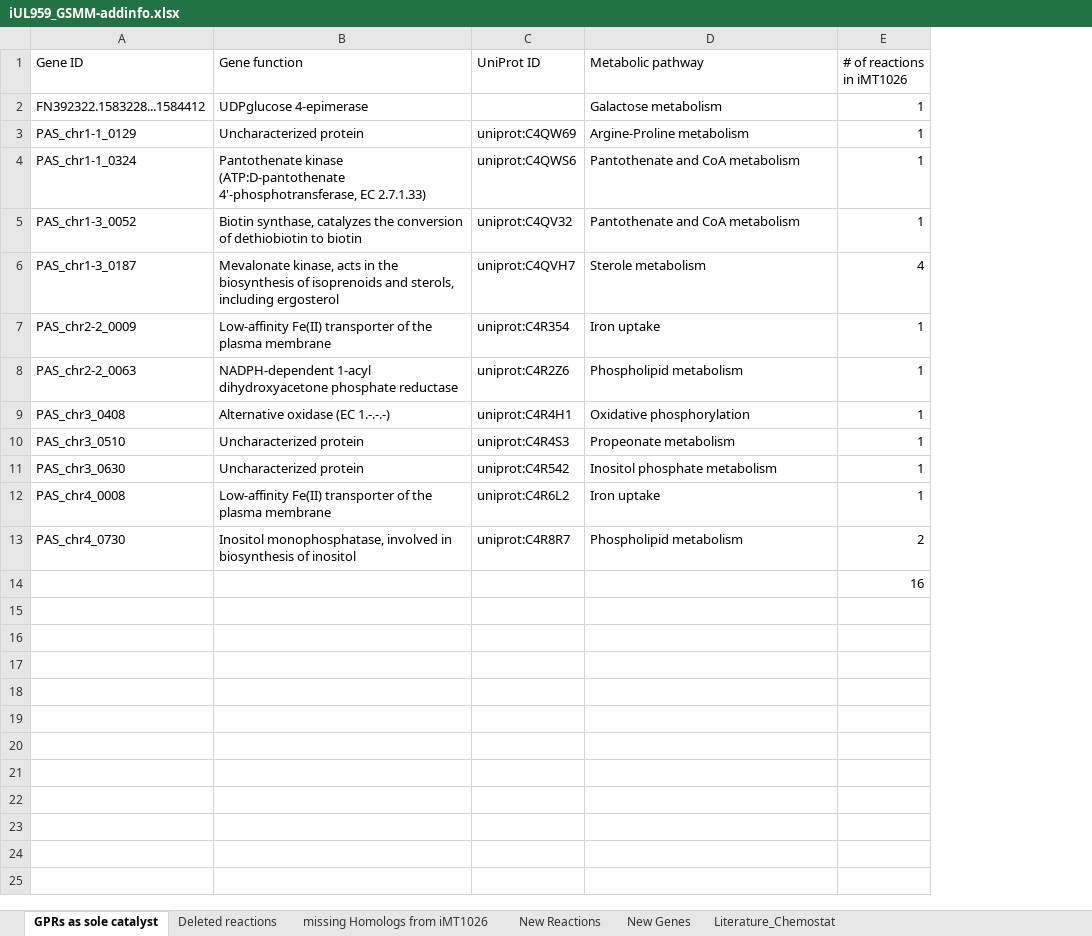
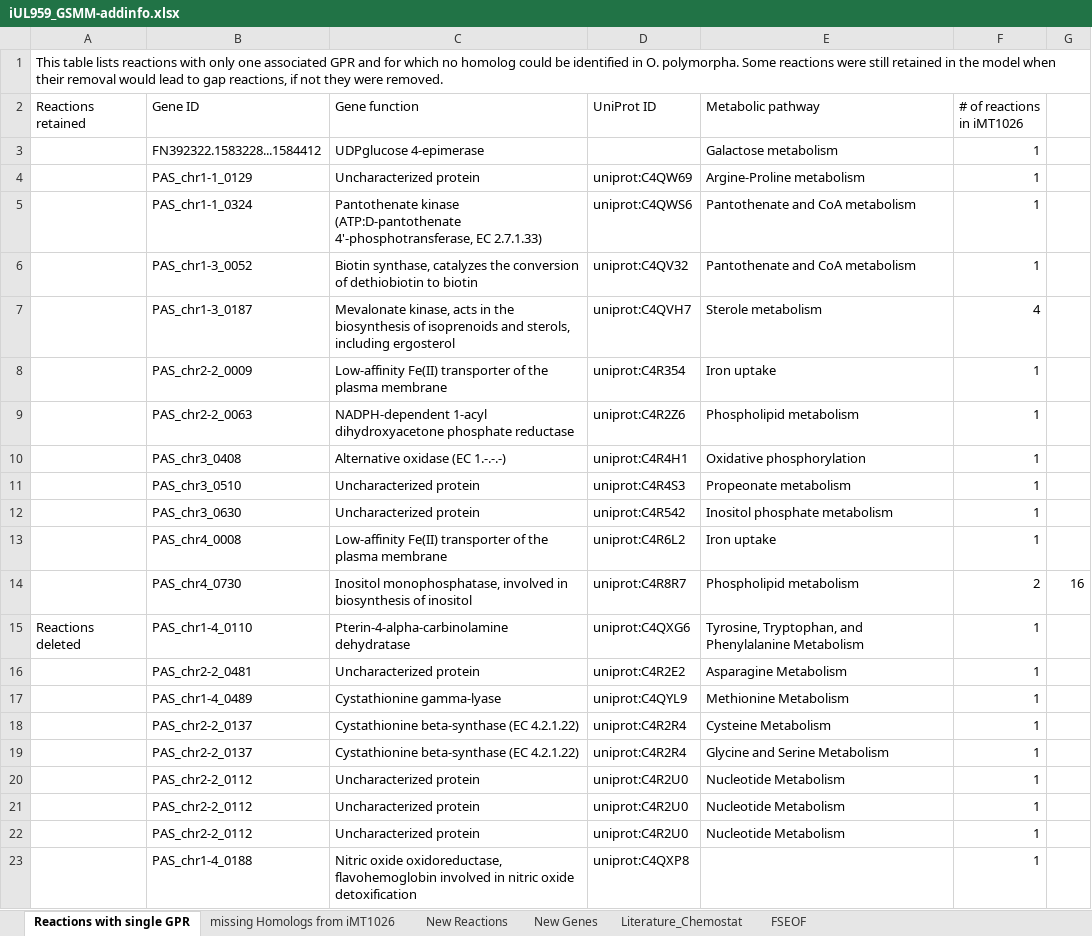
Before and after one commit to uliebal/iUL959, an Excel workbook: iUL959_GSMM-addinfo.xlsx, sheet Reactions with single GPR, drawn as a sheet; values as stored, in another font and other column widths than the file's, no borders; removed rows and columns are numbered as before the commit, all else as after; the diff names each change by its address in the sheet, - before the commit and + after, or states it on an @@ line.

```diff
--- a/iUL959_GSMM-addinfo.xlsx (sheet Reactions with single GPR)
+++ b/iUL959_GSMM-addinfo.xlsx (sheet Reactions with single GPR)
-sheet tab: GPRs as sole catalyst
+sheet tab: Reactions with single GPR
-sheet tab: Deleted reactions
+sheet tab: FSEOF
+column A (Reactions retained), empty
+column G, row 14: 16
+row 1: This table lists reactions with only one associated GPR and for which no homolog could be identified in O. polymorpha. Some reactions were still retained in the model when their removal would lead to gap reactions, if not they were removed.
-row 14:  |  |  |  | 16
+row 15: Reactions deleted | PAS_chr1-4_0110 | Pterin-4-alpha-carbinolamine dehydratase | uniprot:C4QXG6 | Tyrosine, Tryptophan, and Phenylalanine Metabolism | 1
+row 16:  | PAS_chr2-2_0481 | Uncharacterized protein | uniprot:C4R2E2 | Asparagine Metabolism | 1
+row 17:  | PAS_chr1-4_0489 | Cystathionine gamma-lyase | uniprot:C4QYL9 | Methionine Metabolism | 1
+row 18:  | PAS_chr2-2_0137 | Cystathionine beta-synthase (EC 4.2.1.22) | uniprot:C4R2R4 | Cysteine Metabolism | 1
+row 19:  | PAS_chr2-2_0137 | Cystathionine beta-synthase (EC 4.2.1.22) | uniprot:C4R2R4 | Glycine and Serine Metabolism | 1
+row 20:  | PAS_chr2-2_0112 | Uncharacterized protein | uniprot:C4R2U0 | Nucleotide Metabolism | 1
+row 21:  | PAS_chr2-2_0112 | Uncharacterized protein | uniprot:C4R2U0 | Nucleotide Metabolism | 1
+row 22:  | PAS_chr2-2_0112 | Uncharacterized protein | uniprot:C4R2U0 | Nucleotide Metabolism | 1
+row 23:  | PAS_chr1-4_0188 | Nitric oxide oxidoreductase, flavohemoglobin involved in nitric oxide detoxification | uniprot:C4QXP8 |  | 1
```
Also changed, not shown: sheet missing Homologs from iMT1026, sheet New Genes, sheet New Reactions.
